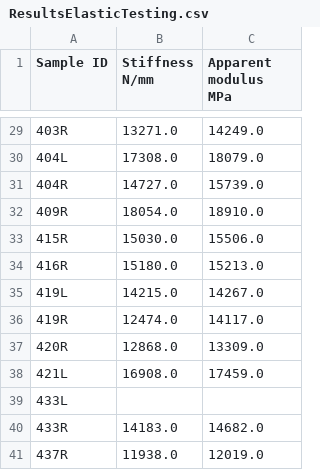
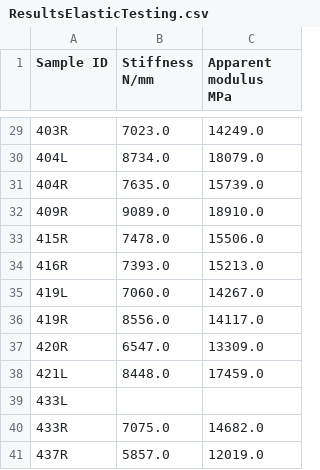
Before and after one commit to MathieuSm/FEMCOL, a CSV file: 04_Results/00_Mineralized/ResultsElasticTesting.csv, drawn as a sheet; only a part is shown, gaps mark what is left out; the diff covers the shown part only.

Commit message:
add rolling regression for stiffness calculation

```diff
--- a/04_Results/00_Mineralized/ResultsElasticTesting.csv
+++ b/04_Results/00_Mineralized/ResultsElasticTesting.csv
@@ -29,13 +29,13 @@ Sample ID,Stiffness N/mm,Apparent modulus MPa
-403R,13271.0,14249.0
-404L,17308.0,18079.0
-404R,14727.0,15739.0
-409R,18054.0,18910.0
-415R,15030.0,15506.0
-416R,15180.0,15213.0
-419L,14215.0,14267.0
-419R,12474.0,14117.0
-420R,12868.0,13309.0
-421L,16908.0,17459.0
+403R,7023.0,14249.0
+404L,8734.0,18079.0
+404R,7635.0,15739.0
+409R,9089.0,18910.0
+415R,7478.0,15506.0
+416R,7393.0,15213.0
+419L,7060.0,14267.0
+419R,8556.0,14117.0
+420R,6547.0,13309.0
+421L,8448.0,17459.0
 433L,,
-433R,14183.0,14682.0
-437R,11938.0,12019.0
+433R,7075.0,14682.0
+437R,5857.0,12019.0
```
Also changed, not shown: 23 edited cells elsewhere in this file, 04_Results/ResultsOverview.csv, 4 other files.
